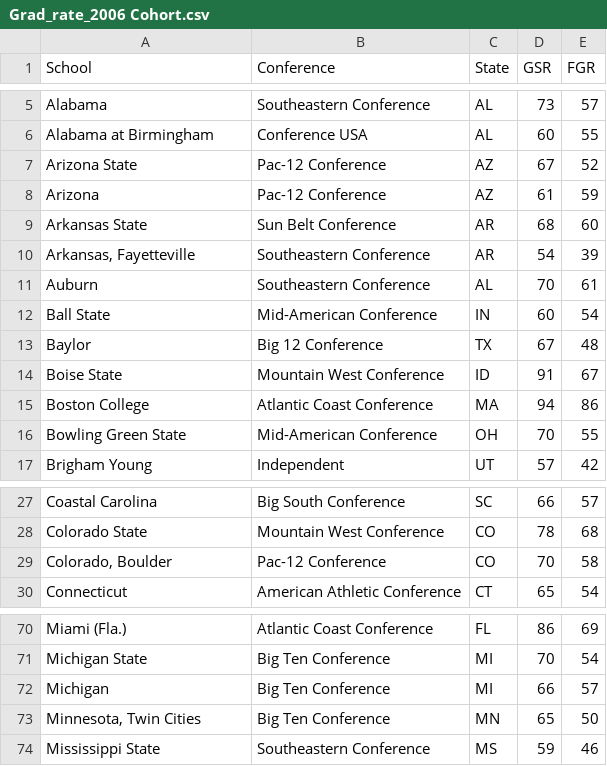
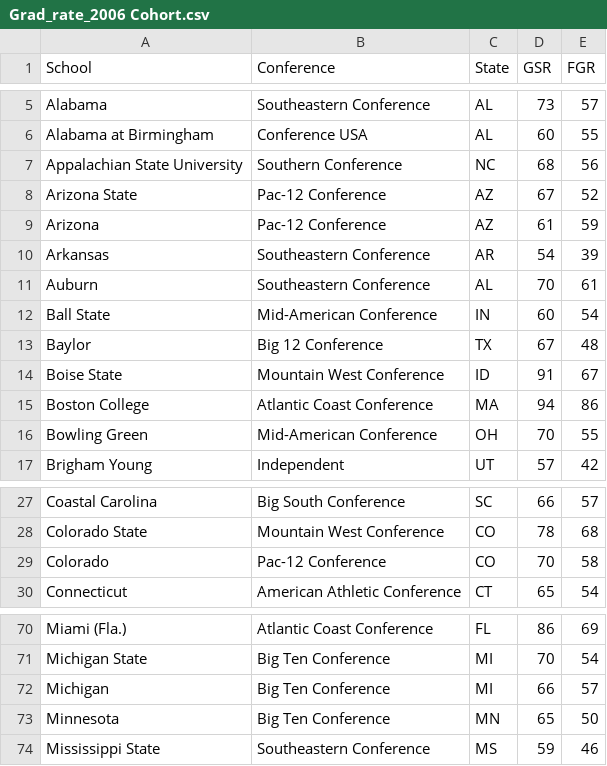
Before and after one commit to DanScholnick/ChefD, a CSV file: Grad_rate_2006 Cohort.csv, drawn as a sheet; only a part is shown, gaps mark what is left out; removed rows and columns are numbered as before the commit, all else as after; the diff names each change by its address in the sheet, - before the commit and + after, or states it on an @@ line.

Commit message:
Add files via upload

```diff
--- a/Grad_rate_2006 Cohort.csv
+++ b/Grad_rate_2006 Cohort.csv
+row 7: Appalachian State University | Southern Conference | NC | 68 | 56
-row 9: Arkansas State | Sun Belt Conference | AR | 68 | 60
-A10 (School): Arkansas, Fayetteville
+A10 (School): Arkansas
-A16 (School): Bowling Green State
+A16 (School): Bowling Green
-A29 (School): Colorado, Boulder
+A29 (School): Colorado
-A73 (School): Minnesota, Twin Cities
+A73 (School): Minnesota
```
